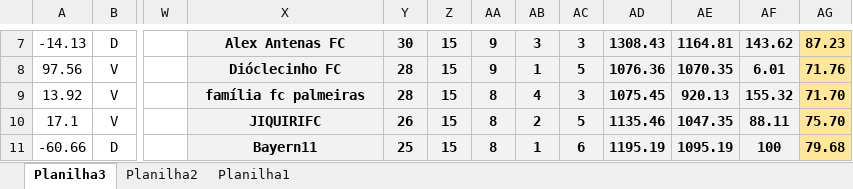
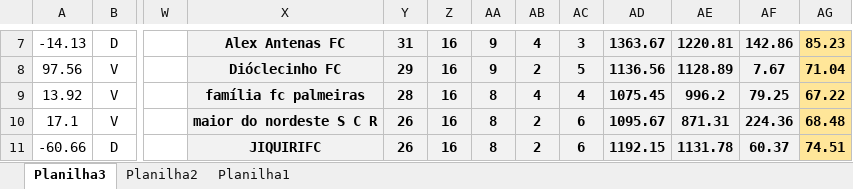
Before and after one commit to KlebersonSilva90/CampeonatoRiachenseCartolaFC, an Excel workbook: planilhas/Serie D2.xlsm, sheet Planilha3, drawn as a sheet; only a part is shown, gaps mark what is left out; values as stored, in another font and other column widths than the file's, no borders; charts and pictures and conditional formats not drawn; the diff covers the shown part only; the diff names each change by its address in the sheet, - before the commit and + after, or states it on an @@ line.

```diff
--- a/planilhas/Serie D2.xlsm (sheet Planilha3)
+++ b/planilhas/Serie D2.xlsm (sheet Planilha3)
-Y7: 30
+Y7: 31
-Z7:Z11: 15
+Z7:Z11: 16
-AB7: 3
+AB7: 4
-AD7: 1308.43
+AD7: 1363.67
-AE7: 1164.81
+AE7: 1220.81
-AF7: 143.62
+AF7: 142.86
-AG7: 87.23
+AG7: 85.23
-Y8: 28
+Y8: 29
-AB8: 1
+AB8: 2
-AD8: 1076.36
+AD8: 1136.56
-AE8: 1070.35
+AE8: 1128.89
-AF8: 6.01
+AF8: 7.67
-AG8: 71.76
+AG8: 71.04
-AC9: 3
+AC9: 4
-AE9: 920.13
+AE9: 996.2
-AF9: 155.32
+AF9: 79.25
-AG9: 71.70
+AG9: 67.22
-X10: JIQUIRIFC
+X10: maior do nordeste S C R
-AC10: 5
+AC10: 6
-AD10: 1135.46
+AD10: 1095.67
-AE10: 1047.35
+AE10: 871.31
-AF10: 88.11
+AF10: 224.36
-AG10: 75.70
+AG10: 68.48
-X11: Bayern11
+X11: JIQUIRIFC
-Y11: 25
+Y11: 26
-AB11: 1
+AB11: 2
-AD11: 1195.19
+AD11: 1192.15
-AE11: 1095.19
+AE11: 1131.78
-AF11: 100
+AF11: 60.37
-AG11: 79.68
+AG11: 74.51
```
Also changed, not shown: 30 added rows, 30 removed rows and 114 edited cells elsewhere in this sheet, planilhas/Copa do Brasil.xlsx, planilhas/Serie A2.xlsm, 3 other files.
